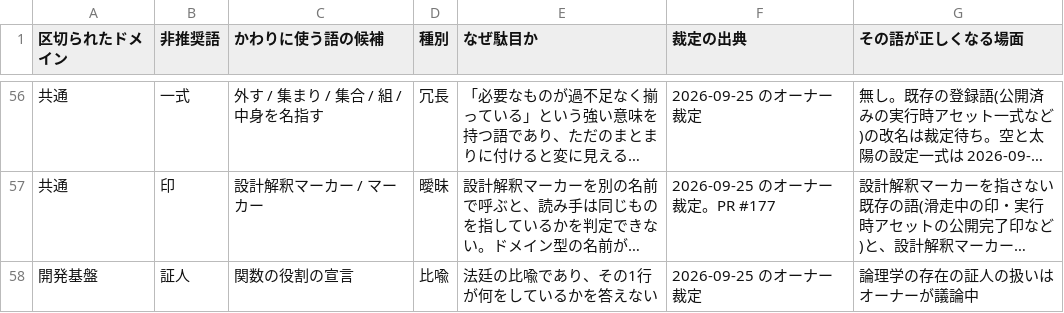
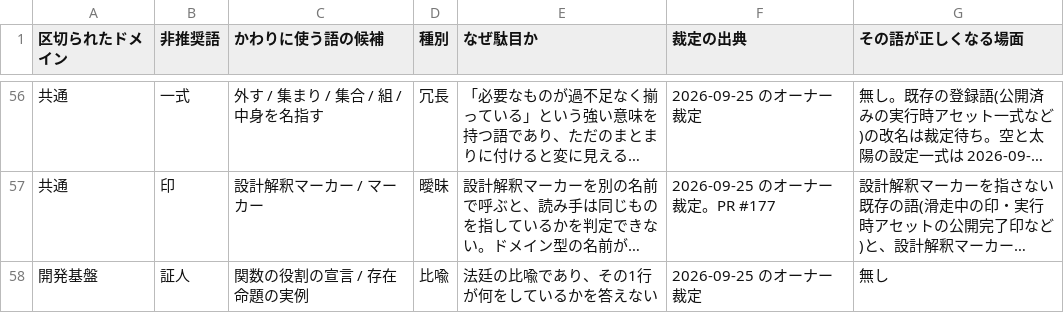
Before and after one commit to megaDenryu/Blitzdrache0, a CSV file: _doc/計画/非推奨語.csv, drawn as a sheet; only a part is shown, gaps mark what is left out; long unchanged cells end in …; the diff names each change by its address in the sheet, - before the commit and + after, or states it on an @@ line.

```diff
--- a/_doc/計画/非推奨語.csv
+++ b/_doc/計画/非推奨語.csv
-C58 (かわりに使う語の候補): 関数の役割の宣言
+C58 (かわりに使う語の候補): 関数の役割の宣言 / 存在命題の実例
-G58 (その語が正しくなる場面): 論理学の存在の証人の扱いはオーナーが議論中
+G58 (その語が正しくなる場面): 無し
```
Also changed, not shown: 10 other files.
